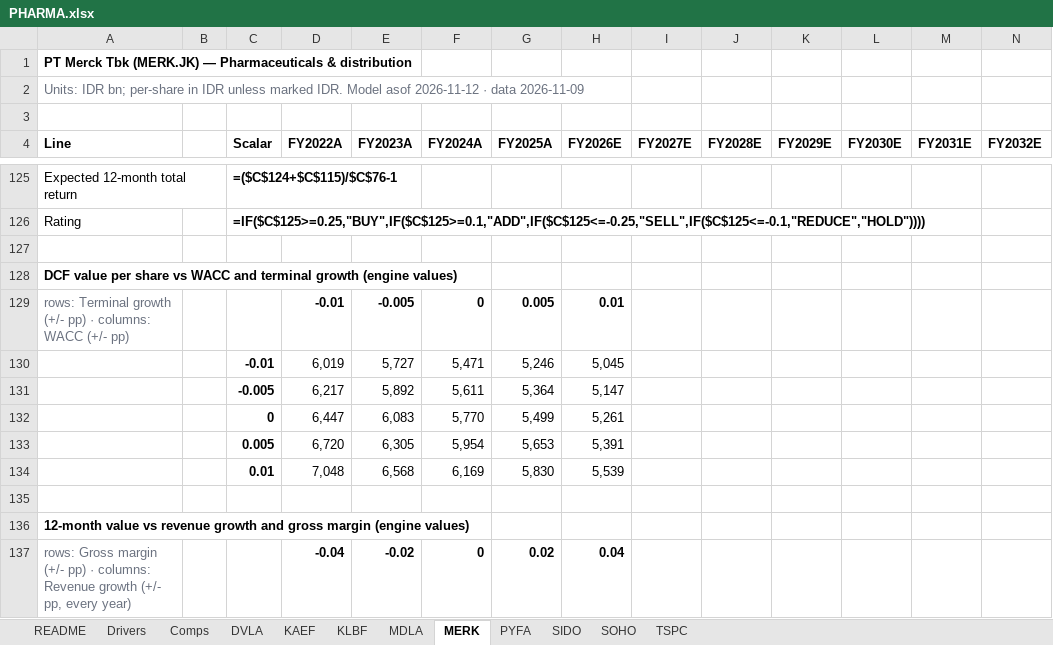
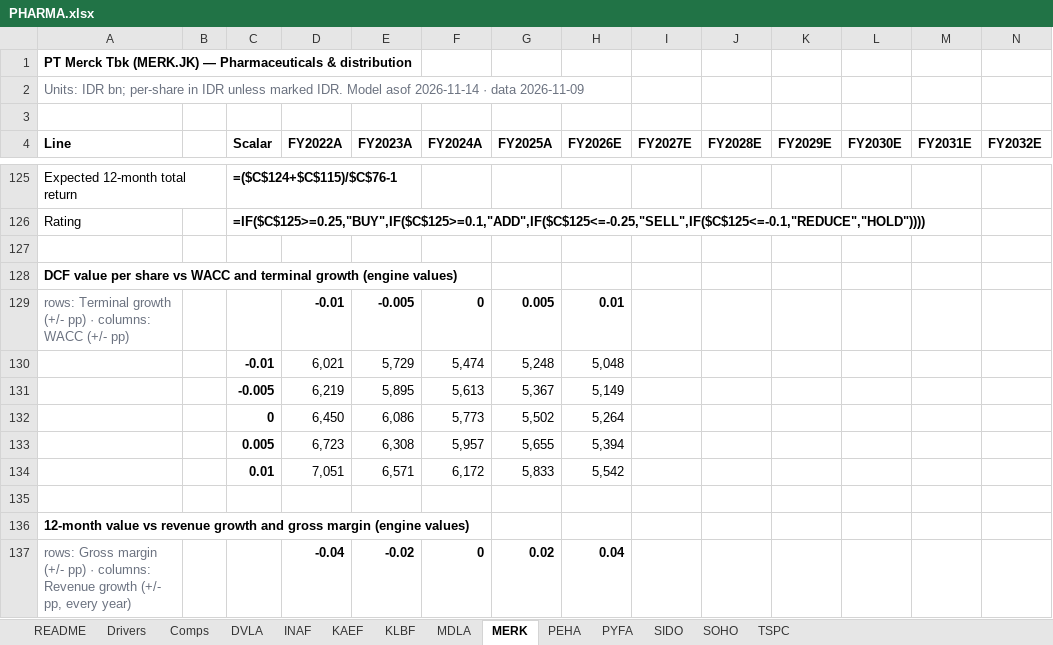
Before and after one commit to snipekick/sixsouth-dashboard, an Excel workbook: models/PHARMA.xlsx, sheet MERK, drawn as a sheet; only a part is shown, gaps mark what is left out; values as stored, in another font and other column widths than the file's, no borders; formulas without a stored value are shown as written; removed rows and columns are numbered as before the commit, all else as after; rows hold the shown columns only; the diff covers the shown part only; the diff names each change by its address in the sheet, - before the commit and + after, or states it on an @@ line.

```diff
--- a/models/PHARMA.xlsx (sheet MERK)
+++ b/models/PHARMA.xlsx (sheet MERK)
+sheet tab: INAF
+sheet tab: PEHA
-A2 (Line): …Model asof 2026-11-12 · data…
+A2 (Line): …Model asof 2026-11-14 · data…
-row 130:  |  | -0.01 | 6,019 | 5,727 | 5,471 | 5,246 | 5,045
-row 131:  |  | -0.005 | 6,217 | 5,892 | 5,611 | 5,364 | 5,147
-row 132:  |  | 0 | 6,447 | 6,083 | 5,770 | 5,499 | 5,261
-row 133:  |  | 0.005 | 6,720 | 6,305 | 5,954 | 5,653 | 5,391
-row 134:  |  | 0.01 | 7,048 | 6,568 | 6,169 | 5,830 | 5,539
+row 130:  |  | -0.01 | 6,021 | 5,729 | 5,474 | 5,248 | 5,048
+row 131:  |  | -0.005 | 6,219 | 5,895 | 5,613 | 5,367 | 5,149
+row 132:  |  | 0 | 6,450 | 6,086 | 5,773 | 5,502 | 5,264
+row 133:  |  | 0.005 | 6,723 | 6,308 | 5,957 | 5,655 | 5,394
+row 134:  |  | 0.01 | 7,051 | 6,571 | 6,172 | 5,833 | 5,542
```
Also changed, not shown: 5 added rows, 5 removed rows and 13 edited cells elsewhere in this sheet, sheet KLBF, sheet SOHO, sheet DVLA, sheet SIDO, sheet MDLA, sheet KAEF, 5 more sheets, models/PULP_PAPER.xlsx, 26 other files.
